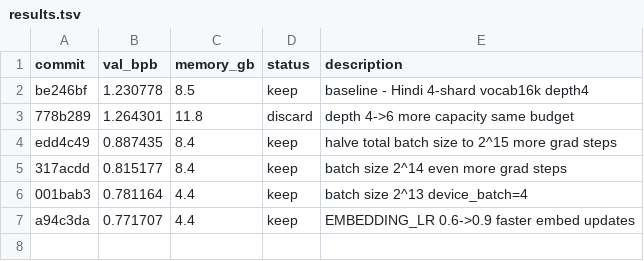
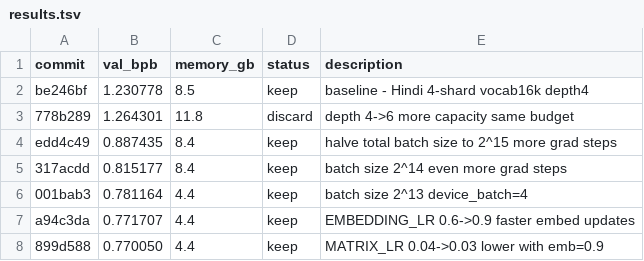
Before and after one commit to ayushisahu222/hindi-llm-autoresearch, a TSV file: results.tsv, drawn as a sheet; the diff names each change by its address in the sheet, - before the commit and + after, or states it on an @@ line.

Commit message:
experiment: MATRIX_LR 0.04->0.03 lower with emb=0.9

```diff
--- a/results.tsv
+++ b/results.tsv
+row 8: 899d588 | 0.770050 | 4.4 | keep | MATRIX_LR 0.04->0.03 lower with emb=0.9
```
Also changed, not shown: 1 other file.
